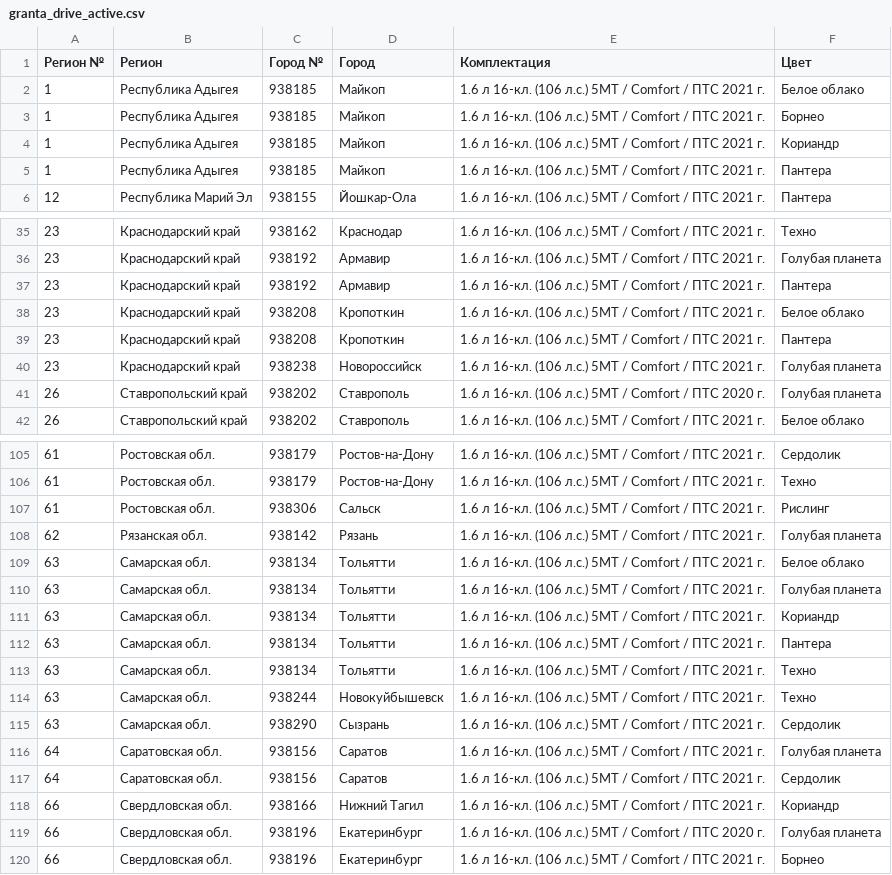
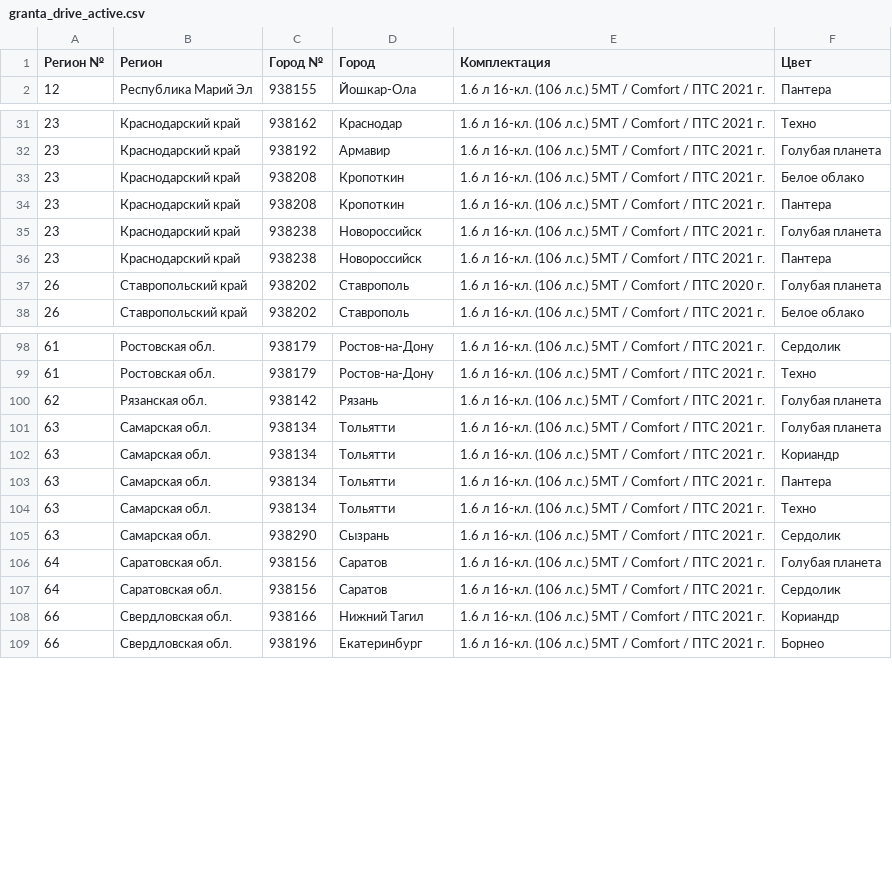
Before and after one commit to kafeg/ladacsv, a CSV file: granta_drive_active.csv, drawn as a sheet; only a part is shown, gaps mark what is left out; removed rows and columns are numbered as before the commit, all else as after; the diff covers the shown part only; the diff names each change by its address in the sheet, - before the commit and + after, or states it on an @@ line.

```diff
--- a/granta_drive_active.csv
+++ b/granta_drive_active.csv
-row 2: 1 | Республика Адыгея | 938185 | Майкоп | 1.6 л 16-кл. (106 л.с.) 5МТ / Comfort / ПТС 2021 г. | Белое облако
-row 3: 1 | Республика Адыгея | 938185 | Майкоп | 1.6 л 16-кл. (106 л.с.) 5МТ / Comfort / ПТС 2021 г. | Борнео
-row 4: 1 | Республика Адыгея | 938185 | Майкоп | 1.6 л 16-кл. (106 л.с.) 5МТ / Comfort / ПТС 2021 г. | Кориандр
-row 5: 1 | Республика Адыгея | 938185 | Майкоп | 1.6 л 16-кл. (106 л.с.) 5МТ / Comfort / ПТС 2021 г. | Пантера
-row 37: 23 | Краснодарский край | 938192 | Армавир | 1.6 л 16-кл. (106 л.с.) 5МТ / Comfort / ПТС 2021 г. | Пантера
+row 36: 23 | Краснодарский край | 938238 | Новороссийск | 1.6 л 16-кл. (106 л.с.) 5МТ / Comfort / ПТС 2021 г. | Пантера
-row 107: 61 | Ростовская обл. | 938306 | Сальск | 1.6 л 16-кл. (106 л.с.) 5МТ / Comfort / ПТС 2021 г. | Рислинг
-row 109: 63 | Самарская обл. | 938134 | Тольятти | 1.6 л 16-кл. (106 л.с.) 5МТ / Comfort / ПТС 2021 г. | Белое облако
-row 114: 63 | Самарская обл. | 938244 | Новокуйбышевск | 1.6 л 16-кл. (106 л.с.) 5МТ / Comfort / ПТС 2021 г. | Техно
-row 119: 66 | Свердловская обл. | 938196 | Екатеринбург | 1.6 л 16-кл. (106 л.с.) 5МТ / Comfort / ПТС 2020 г. | Голубая планета
```
Also changed, not shown: 7 removed rows and 1 edited cell elsewhere in this file, granta_hatchback.csv, largus_universal.csv, 18 other files.
